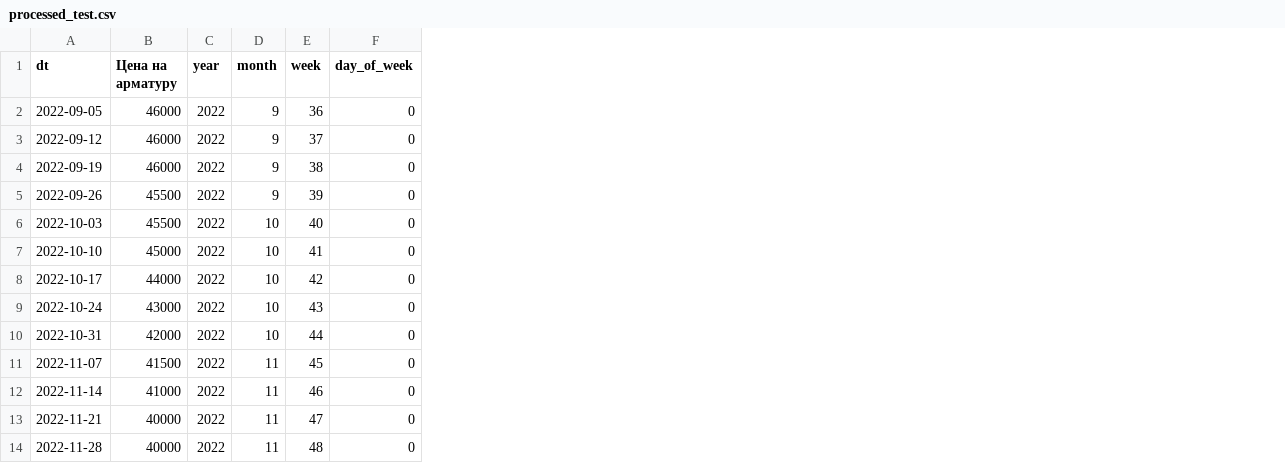
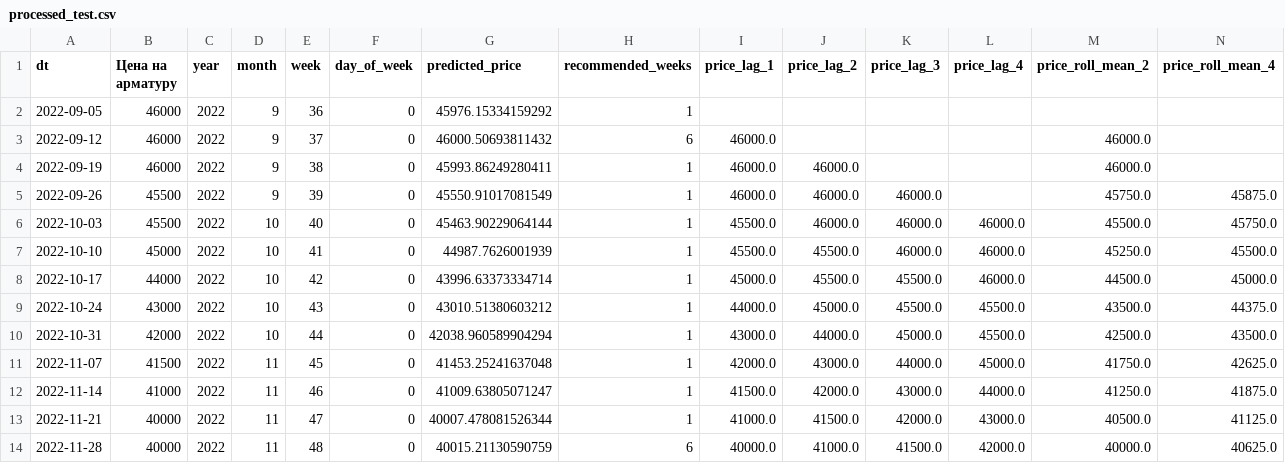
Before and after one commit to kerafff/intens3, a CSV file: processed_test.csv, drawn as a sheet; only a part is shown; the diff names each change by its address in the sheet, - before the commit and + after, or states it on an @@ line.

```diff
--- a/processed_test.csv
+++ b/processed_test.csv
+column G (predicted_price), rows 2-14: 45976.15334159292 | 46000.50693811432 | 45993.86249280411 | 45550.91017081549 | 45463.90229064144 | 44987.7626001939 | 43996.63373334714 | 43010.51380603212 | 42038.960589904294 | 41453.25241637048 | 41009.63805071247 | 40007.478081526344 | 40015.21130590759
+column H (recommended_weeks), rows 2-14: 1 | 6 | 1 | 1 | 1 | 1 | 1 | 1 | 1 | 1 | 1 | 1 | 6
+column I (price_lag_1), rows 3-14: 46000.0 | 46000.0 | 46000.0 | 45500.0 | 45500.0 | 45000.0 | 44000.0 | 43000.0 | 42000.0 | 41500.0 | 41000.0 | 40000.0
+column J (price_lag_2), rows 4-14: 46000.0 | 46000.0 | 46000.0 | 45500.0 | 45500.0 | 45000.0 | 44000.0 | 43000.0 | 42000.0 | 41500.0 | 41000.0
+column K (price_lag_3), rows 5-14: 46000.0 | 46000.0 | 46000.0 | 45500.0 | 45500.0 | 45000.0 | 44000.0 | 43000.0 | 42000.0 | 41500.0
+column L (price_lag_4), rows 6-14: 46000.0 | 46000.0 | 46000.0 | 45500.0 | 45500.0 | 45000.0 | 44000.0 | 43000.0 | 42000.0
+column M (price_roll_mean_2), rows 3-14: 46000.0 | 46000.0 | 45750.0 | 45500.0 | 45250.0 | 44500.0 | 43500.0 | 42500.0 | 41750.0 | 41250.0 | 40500.0 | 40000.0
+column N (price_roll_mean_4), rows 5-14: 45875.0 | 45750.0 | 45500.0 | 45000.0 | 44375.0 | 43500.0 | 42625.0 | 41875.0 | 41125.0 | 40625.0
```
Also changed, not shown: 2 other files.
